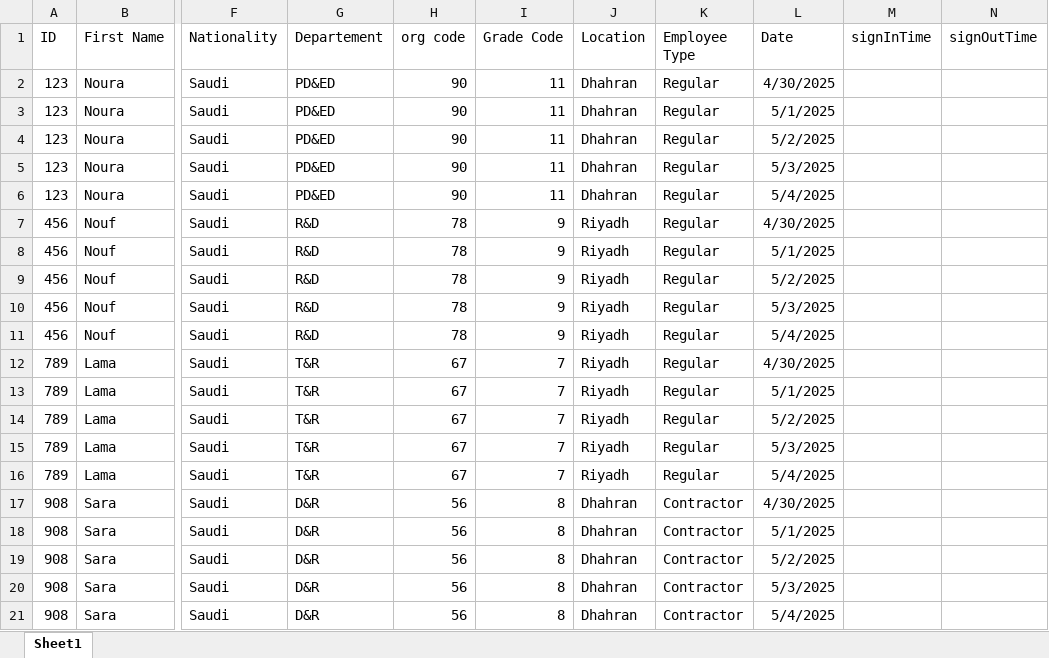
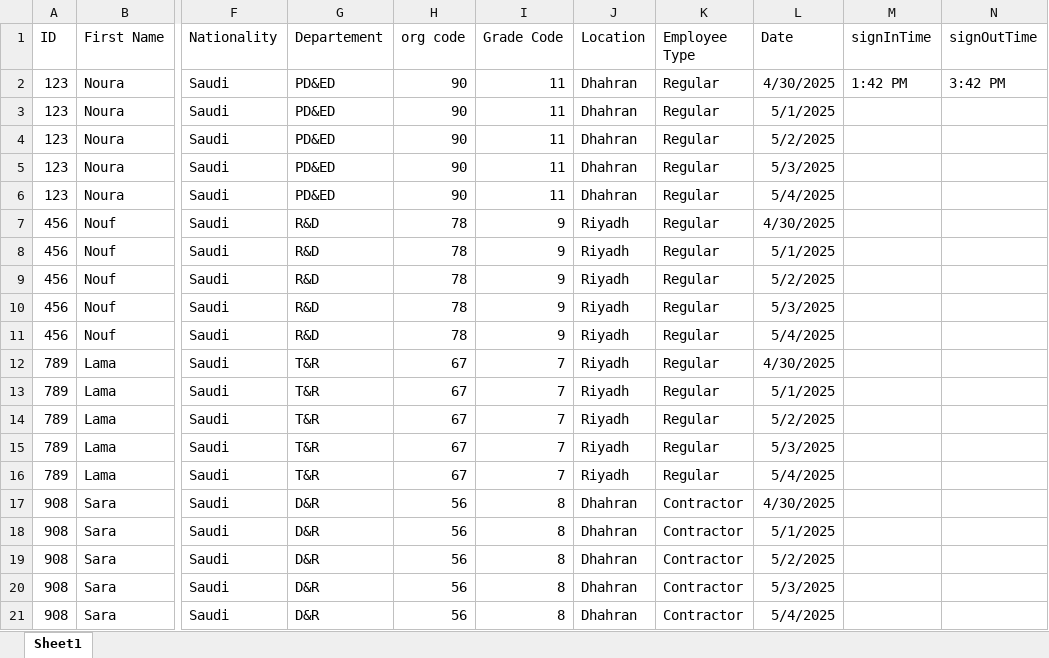
Before and after one commit to Noura-j/excelfile, an Excel workbook: test.xlsx, sheet Sheet1, drawn as a sheet; only a part is shown, gaps mark what is left out; values as stored, in another font and other column widths than the file's, no borders; table styles not drawn; the diff names each change by its address in the sheet, - before the commit and + after, or states it on an @@ line.

Commit message:
Updated sign-in/sign-out times

```diff
--- a/test.xlsx (sheet Sheet1)
+++ b/test.xlsx (sheet Sheet1)
-M2 (signInTime): (empty)
+M2 (signInTime): 1:42 PM
-N2 (signOutTime): (empty)
+N2 (signOutTime): 3:42 PM
```
